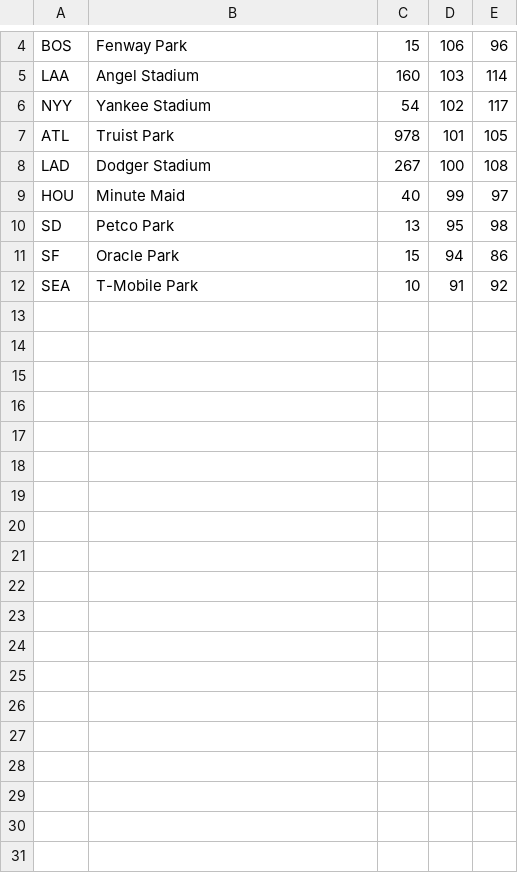
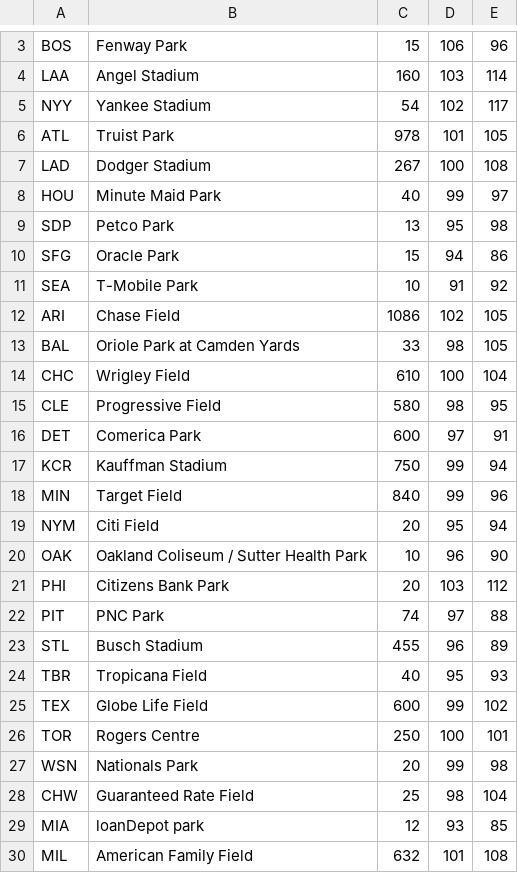
Before and after one commit to ricardodanmaravilla-coder/MLB-Pred, a CSV file: data/mlb_park_factors.csv, drawn as a sheet; only a part is shown, gaps mark what is left out; the diff covers the shown part only.

Commit message:
Update mlb_park_factors.csv

```diff
--- a/data/mlb_park_factors.csv
+++ b/data/mlb_park_factors.csv
@@ -8,5 +7,24 @@ ATL,Truist Park,978,101,105
 LAD,Dodger Stadium,267,100,108
-HOU,Minute Maid,40,99,97
-SD,Petco Park,13,95,98
-SF,Oracle Park,15,94,86
+HOU,Minute Maid Park,40,99,97
+SDP,Petco Park,13,95,98
+SFG,Oracle Park,15,94,86
 SEA,T-Mobile Park,10,91,92
+ARI,Chase Field,1086,102,105
+BAL,Oriole Park at Camden Yards,33,98,105
+CHC,Wrigley Field,610,100,104
+CLE,Progressive Field,580,98,95
+DET,Comerica Park,600,97,91
+KCR,Kauffman Stadium,750,99,94
+MIN,Target Field,840,99,96
+NYM,Citi Field,20,95,94
+OAK,Oakland Coliseum / Sutter Health Park,10,96,90
+PHI,Citizens Bank Park,20,103,112
+PIT,PNC Park,74,97,88
+STL,Busch Stadium,455,96,89
+TBR,Tropicana Field,40,95,93
+TEX,Globe Life Field,600,99,102
+TOR,Rogers Centre,250,100,101
+WSN,Nationals Park,20,99,98
+CHW,Guaranteed Rate Field,25,98,104
+MIA,loanDepot park,12,93,85
+MIL,American Family Field,632,101,108
```
Also changed, not shown: 1 removed row and 1 edited cell elsewhere in this file.
